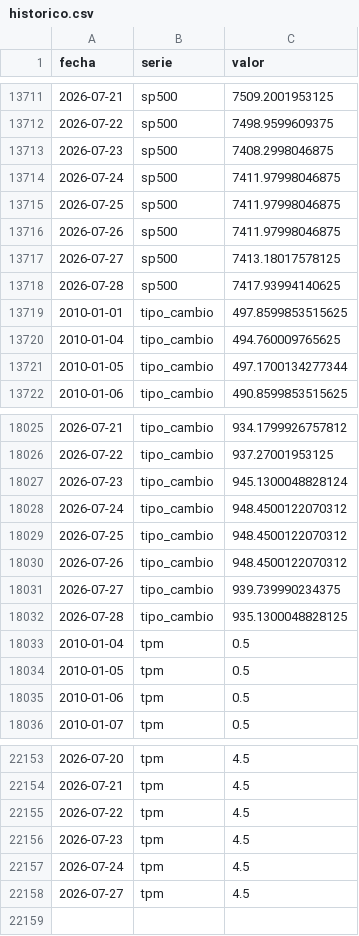
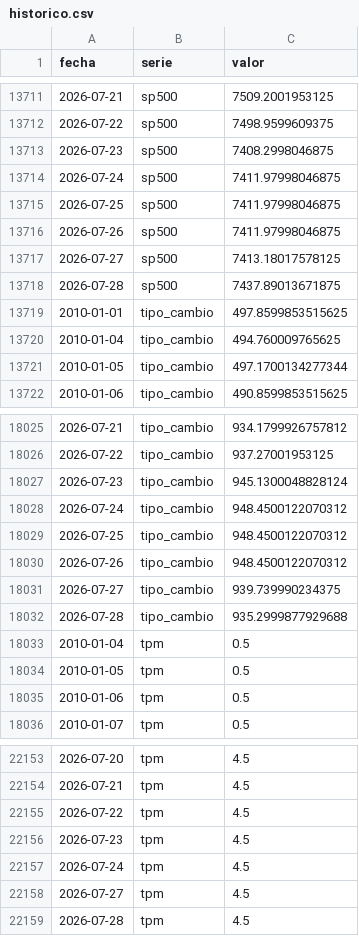
Before and after one commit to SebaM123/datos-economicos, a CSV file: data/historico.csv, drawn as a sheet; only a part is shown, gaps mark what is left out.

```diff
--- a/data/historico.csv
+++ b/data/historico.csv
@@ -13717,3 +13717,3 @@ fecha,serie,valor
 2026-07-27,sp500,7413.18017578125
-2026-07-28,sp500,7417.93994140625
+2026-07-28,sp500,7437.89013671875
 2010-01-01,tipo_cambio,497.8599853515625
@@ -18031,3 +18031,3 @@ fecha,serie,valor
 2026-07-27,tipo_cambio,939.739990234375
-2026-07-28,tipo_cambio,935.1300048828125
+2026-07-28,tipo_cambio,935.2999877929688
 2010-01-04,tpm,0.5
@@ -22158 +22158,2 @@ fecha,serie,valor
 2026-07-27,tpm,4.5
+2026-07-28,tpm,4.5
```
Also changed, not shown: 1 other file.
